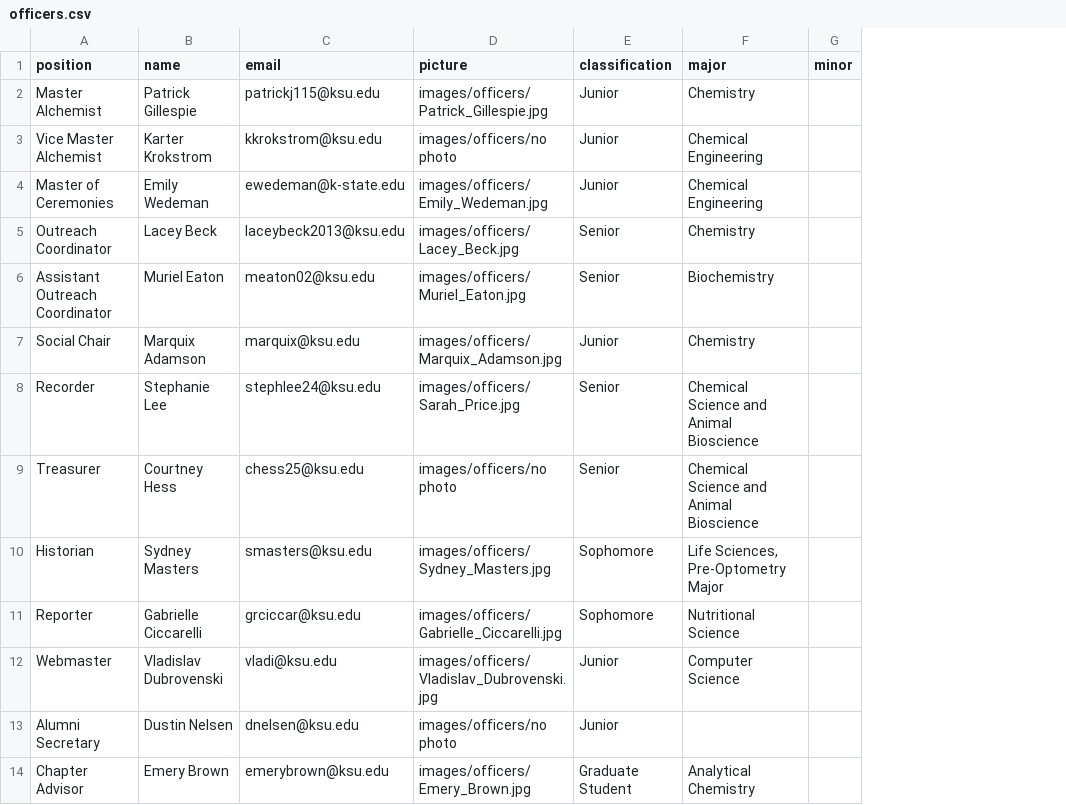
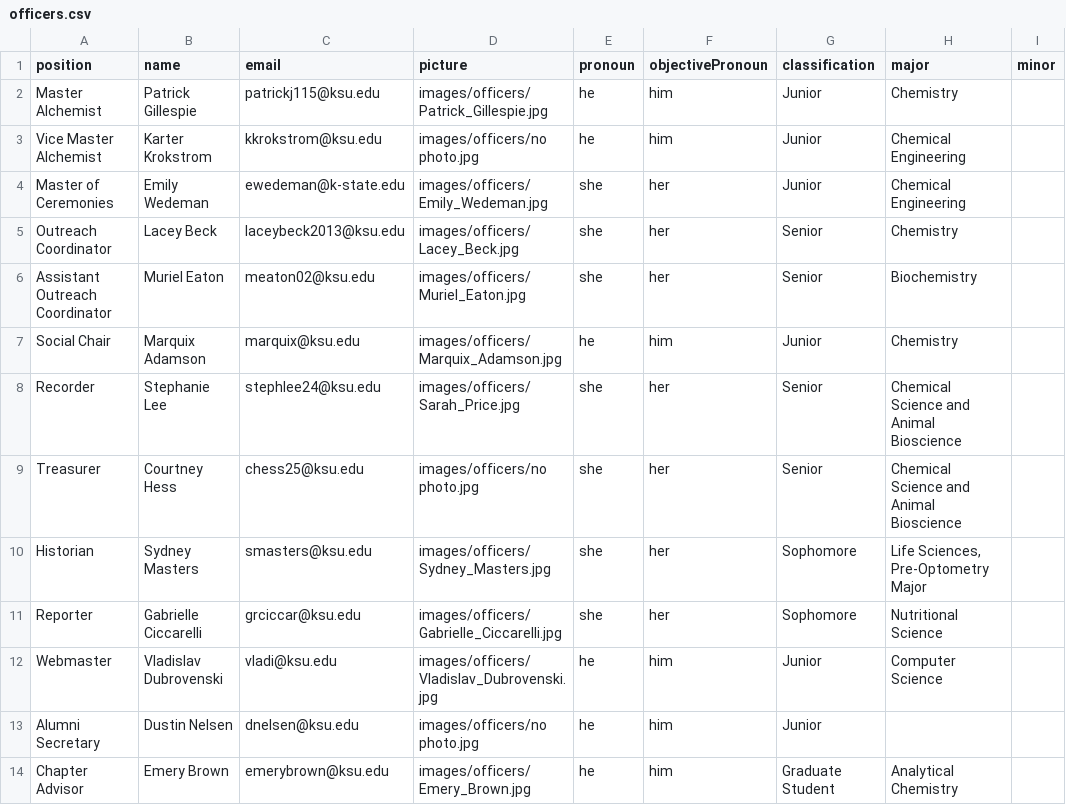
Before and after one commit to grantborthwick/AxsWebsite, a CSV file: officers.csv, drawn as a sheet; the diff names each change by its address in the sheet, - before the commit and + after, or states it on an @@ line.

Commit message:
Add officer pronouns (#11)

```diff
--- a/officers.csv
+++ b/officers.csv
+column E (pronoun), rows 2-14: he | he | she | she | she | he | she | she | she | she | he | he | he
+column F (objectivePronoun), rows 2-14: him | him | her | her | her | him | her | her | her | her | him | him | him
-D3 (picture): images/officers/no photo
+D3 (picture): images/officers/no photo.jpg
-D9 (picture): images/officers/no photo
+D9 (picture): images/officers/no photo.jpg
-D13 (picture): images/officers/no photo
+D13 (picture): images/officers/no photo.jpg
```
Also changed, not shown: 3 other files.
